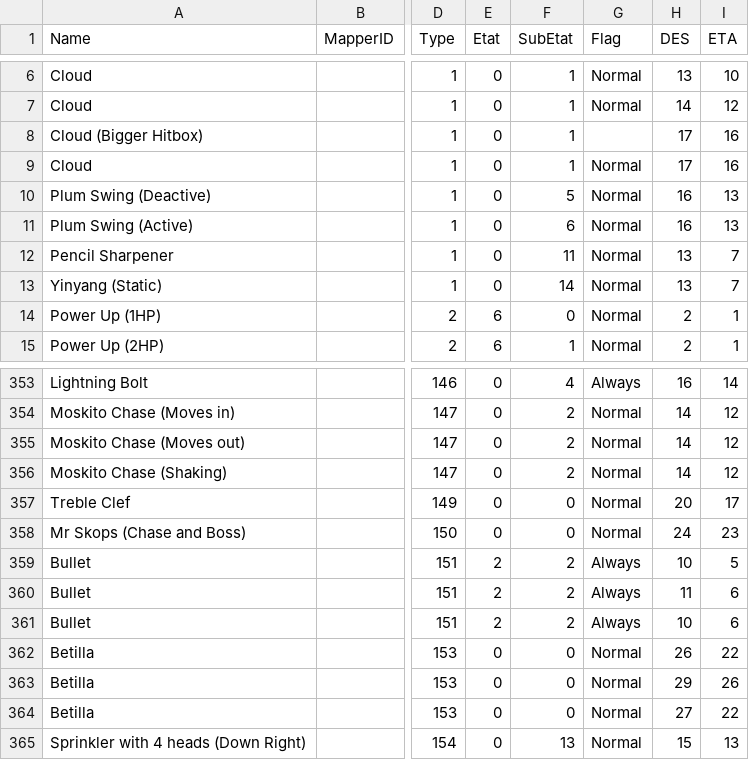
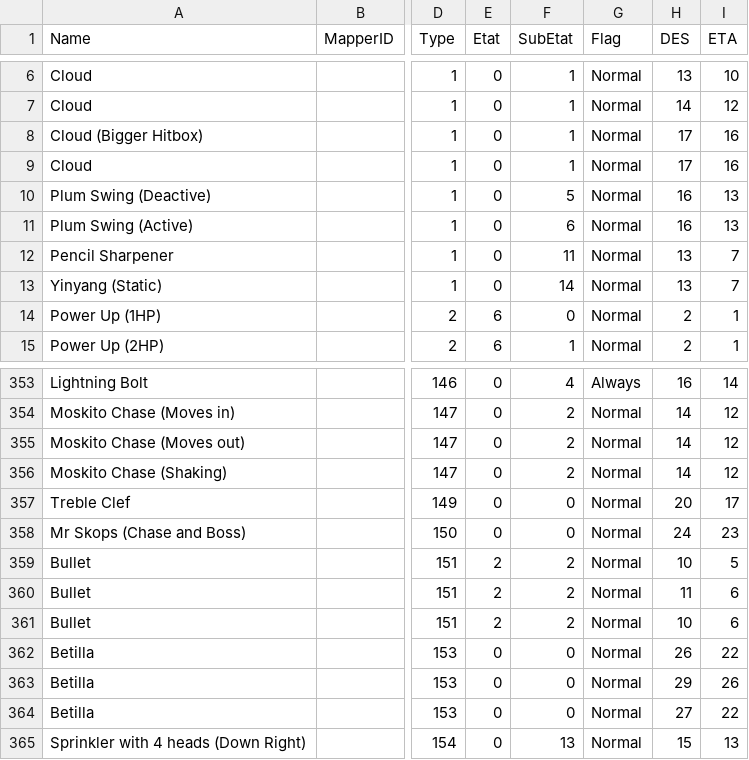
Before and after one commit to BinarySerializer/Ray1Map, a CSV file: RayPC.csv, drawn as a sheet; only a part is shown, gaps mark what is left out; the diff names each change by its address in the sheet, - before the commit and + after, or states it on an @@ line.

Commit message:
Marked non-Hunter bullets as normal

```diff
--- a/RayPC.csv
+++ b/RayPC.csv
-G8 (Flag): (empty)
+G8 (Flag): Normal
-G359:G361 (Flag): Always
+G359:G361 (Flag): Normal
```
